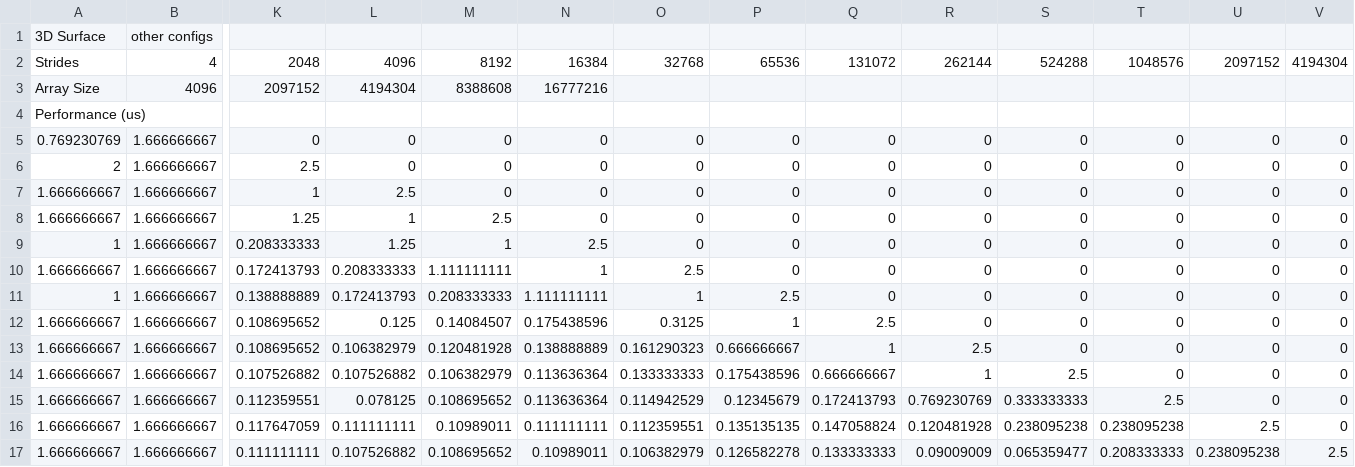
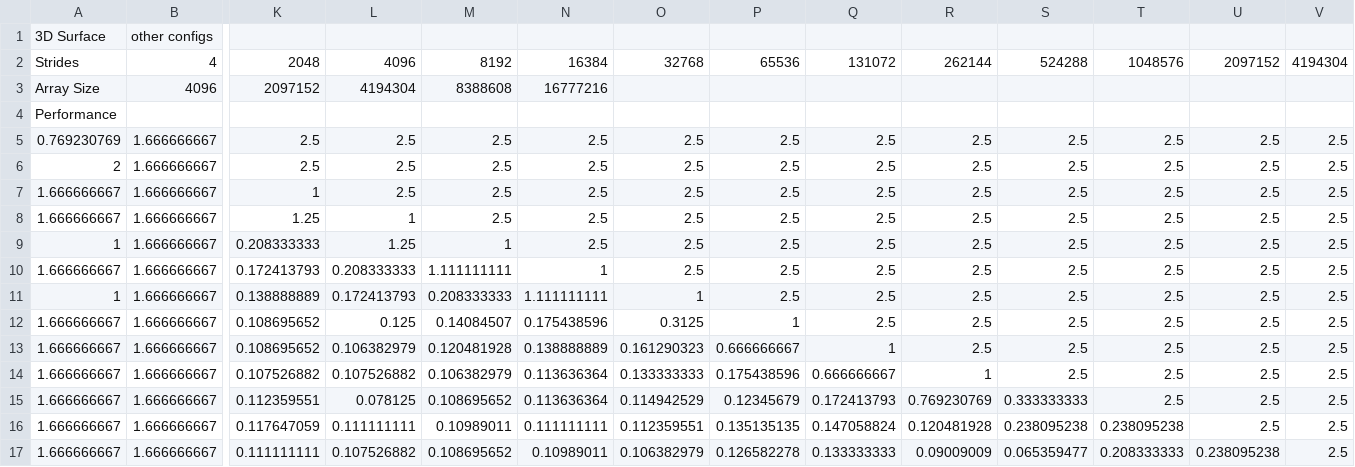
Before and after one commit to shavvn/polly, a CSV file: examples/3d_surface_sample.csv, drawn as a sheet; only a part is shown, gaps mark what is left out; the diff names each change by its address in the sheet, - before the commit and + after, or states it on an @@ line.

```diff
--- a/examples/3d_surface_sample.csv
+++ b/examples/3d_surface_sample.csv
-A4: Performance (us)
+A4: Performance
-K5: 0
+K5: 2.5
-L5:L6: 0
+L5:L6: 2.5
-M5:M7: 0
+M5:M7: 2.5
-N5:N8: 0
+N5:N8: 2.5
-O5:O9: 0
+O5:O9: 2.5
-P5:P10: 0
+P5:P10: 2.5
-Q5:Q11: 0
+Q5:Q11: 2.5
-R5:R12: 0
+R5:R12: 2.5
-S5:S13: 0
+S5:S13: 2.5
-T5:T14: 0
+T5:T14: 2.5
-U5:U15: 0
+U5:U15: 2.5
-V5:V16: 0
+V5:V16: 2.5
```
Also changed, not shown: 3 other files.
